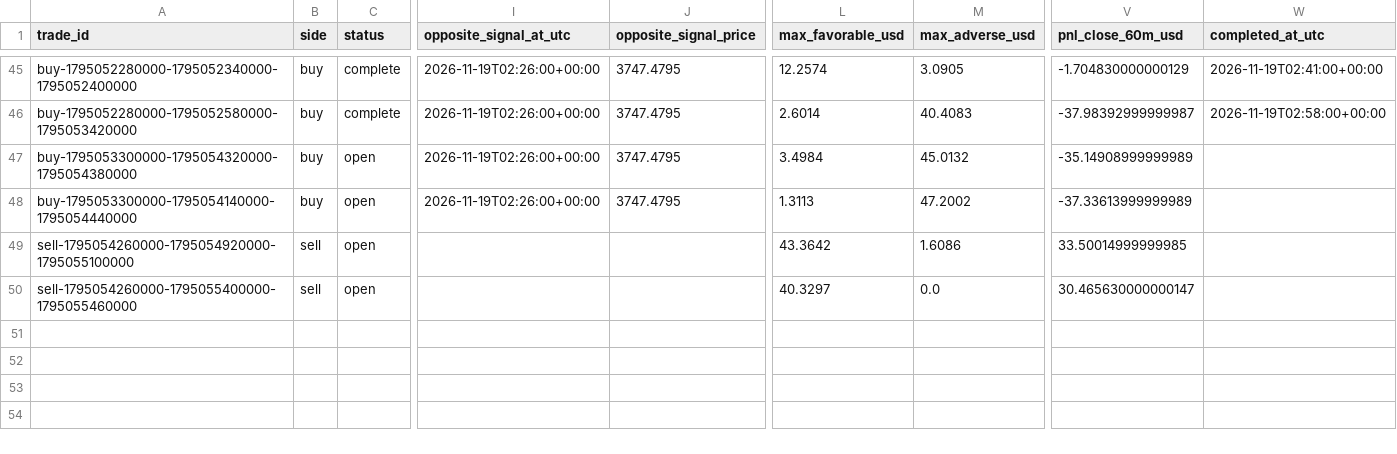
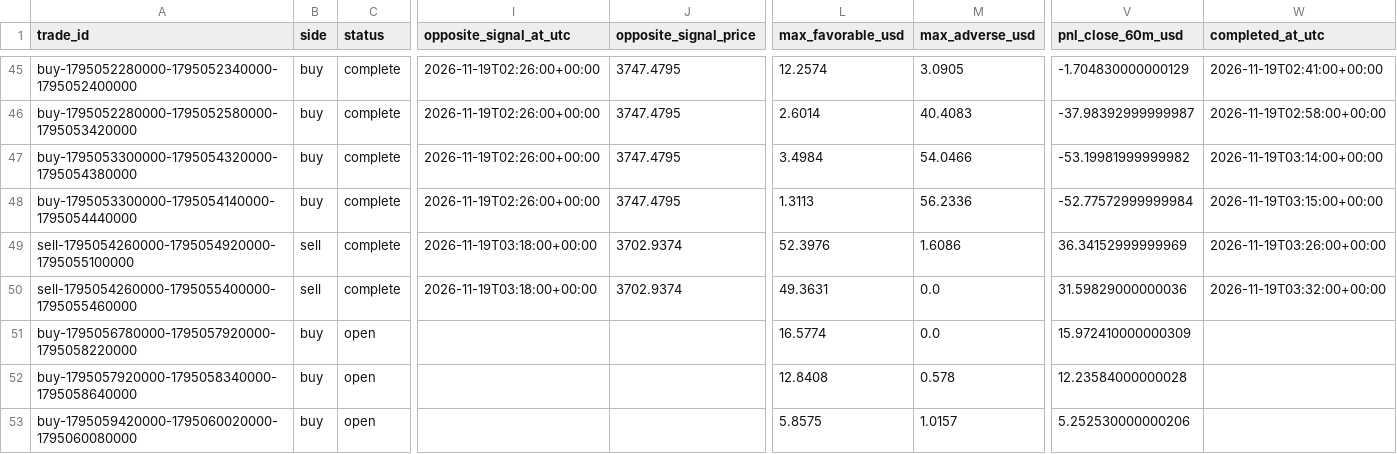
Before and after one commit to salehrbo1-cell/Alert-bot, a CSV file: research/sonic_paper/trades.csv, drawn as a sheet; only a part is shown, gaps mark what is left out; rows hold the shown columns only; the diff names each change by its address in the sheet, - before the commit and + after, or states it on an @@ line.

Commit message:
Update Samo paper-monitor observations

```diff
--- a/research/sonic_paper/trades.csv
+++ b/research/sonic_paper/trades.csv
-C47:C50 (status): open
+C47:C50 (status): complete
-M47 (max_adverse_usd): 45.0132
+M47 (max_adverse_usd): 54.0466
-V47 (pnl_close_60m_usd): -35.14908999999989
+V47 (pnl_close_60m_usd): -53.19981999999982
-W47 (completed_at_utc): (empty)
+W47 (completed_at_utc): 2026-11-19T03:14:00+00:00
-M48 (max_adverse_usd): 47.2002
+M48 (max_adverse_usd): 56.2336
-V48 (pnl_close_60m_usd): -37.33613999999989
+V48 (pnl_close_60m_usd): -52.77572999999984
-W48 (completed_at_utc): (empty)
+W48 (completed_at_utc): 2026-11-19T03:15:00+00:00
-I49:I50 (opposite_signal_at_utc): (empty)
+I49:I50 (opposite_signal_at_utc): 2026-11-19T03:18:00+00:00
-J49:J50 (opposite_signal_price): (empty)
+J49:J50 (opposite_signal_price): 3702.9374
-L49 (max_favorable_usd): 43.3642
+L49 (max_favorable_usd): 52.3976
-V49 (pnl_close_60m_usd): 33.50014999999985
+V49 (pnl_close_60m_usd): 36.34152999999969
-W49 (completed_at_utc): (empty)
+W49 (completed_at_utc): 2026-11-19T03:26:00+00:00
-L50 (max_favorable_usd): 40.3297
+L50 (max_favorable_usd): 49.3631
-V50 (pnl_close_60m_usd): 30.465630000000147
+V50 (pnl_close_60m_usd): 31.59829000000036
-W50 (completed_at_utc): (empty)
+W50 (completed_at_utc): 2026-11-19T03:32:00+00:00
+row 51: buy-1795056780000-1795057920000-1795058220000 | buy | open |  |  | 16.5774 | 0.0 | 15.972410000000309
+row 52: buy-1795057920000-1795058340000-1795058640000 | buy | open |  |  | 12.8408 | 0.578 | 12.23584000000028
+row 53: buy-1795059420000-1795060020000-1795060080000 | buy | open |  |  | 5.8575 | 1.0157 | 5.252530000000206
```
Also changed, not shown: research/sonic_paper/exit_rule_m5_structure.csv, research/sonic_paper/exit_rule_step_resistance.csv, 4 other files.
